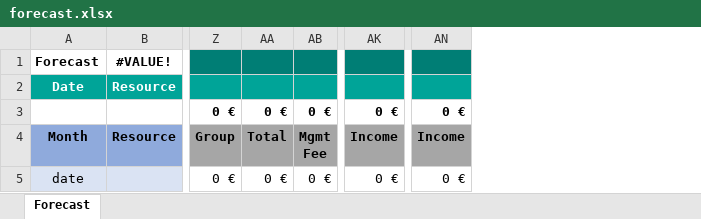
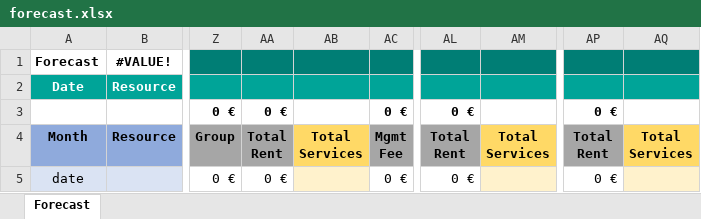
Before and after one commit to alejandro-andre/cotown-back, an Excel workbook: app/templates/report/forecast.xlsx, sheet Forecast, drawn as a sheet; only a part is shown, gaps mark what is left out; values as stored, in another font and other column widths than the file's, no borders; conditional formats not drawn; addresses are those after the commit; ↵ is a line break in a cell; the diff names each change by its address in the sheet, - before the commit and + after, or states it on an @@ line.

Commit message:
Forecast services

```diff
--- a/app/templates/report/forecast.xlsx (sheet Forecast)
+++ b/app/templates/report/forecast.xlsx (sheet Forecast)
+column AB, row 4: Total ↵ Services
+column AM, row 4: Total ↵ Services
+column AQ, row 4: Total ↵ Services
-AA4: Total
+AA4: Total ↵ Rent
-AL4: Income
+AL4: Total ↵ Rent
-AP4: Income
+AP4: Total ↵ Rent
```
Also changed, not shown: formulas that keep their value, 2 other files.
